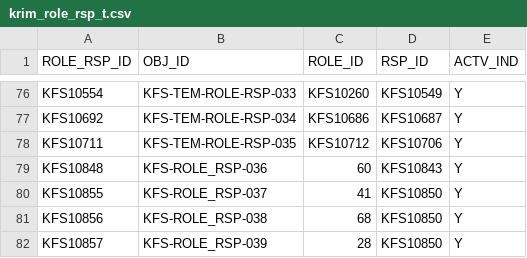
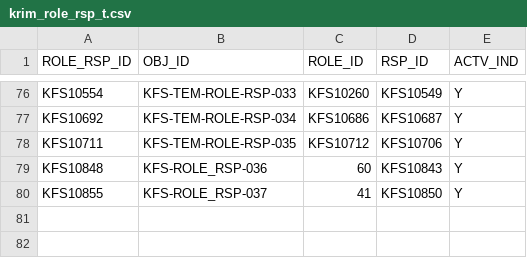
Before and after one commit to CU-CommunityApps/kfs-5-3, a CSV file: work/db/rice-data/bootstrap/krim_role_rsp_t.csv, drawn as a sheet; only a part is shown, gaps mark what is left out.

```diff
--- a/work/db/rice-data/bootstrap/krim_role_rsp_t.csv
+++ b/work/db/rice-data/bootstrap/krim_role_rsp_t.csv
@@ -80,3 +80 @@ KFS10848,KFS-ROLE_RSP-036,60,KFS10843,Y
 KFS10855,KFS-ROLE_RSP-037,41,KFS10850,Y
-KFS10856,KFS-ROLE_RSP-038,68,KFS10850,Y
-KFS10857,KFS-ROLE_RSP-039,28,KFS10850,Y
```
Also changed, not shown: work/db/rice-data/bootstrap/krim_role_rsp_actn_t.csv.
